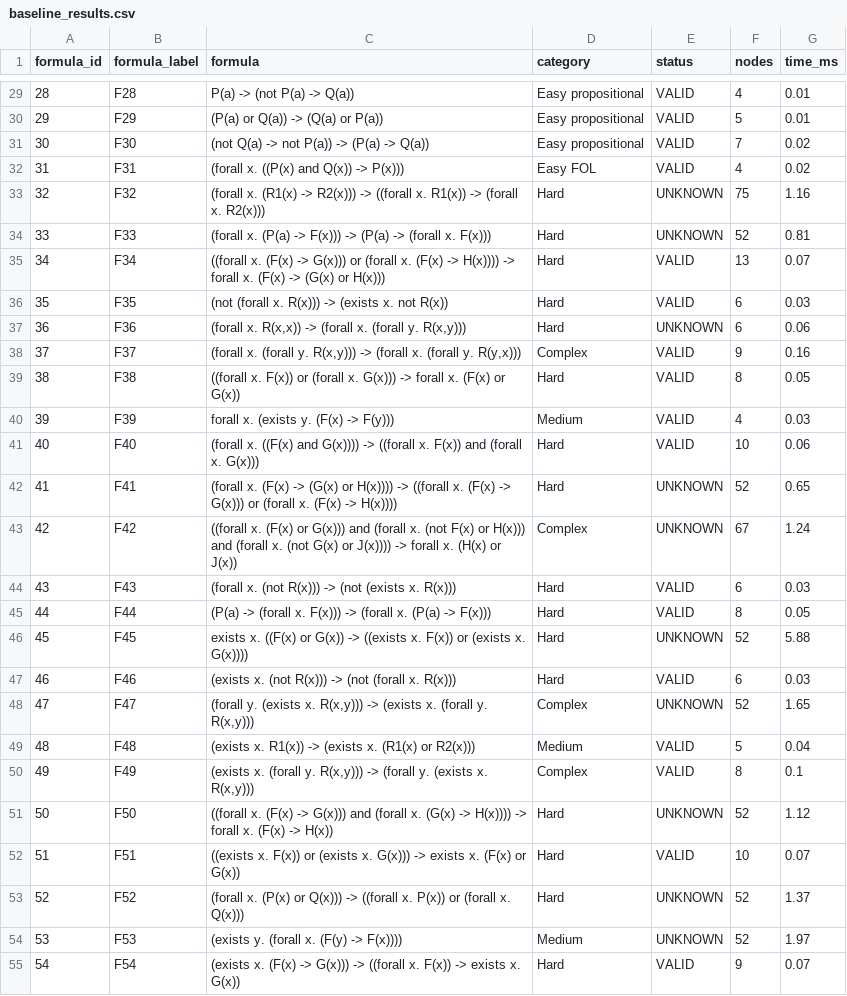
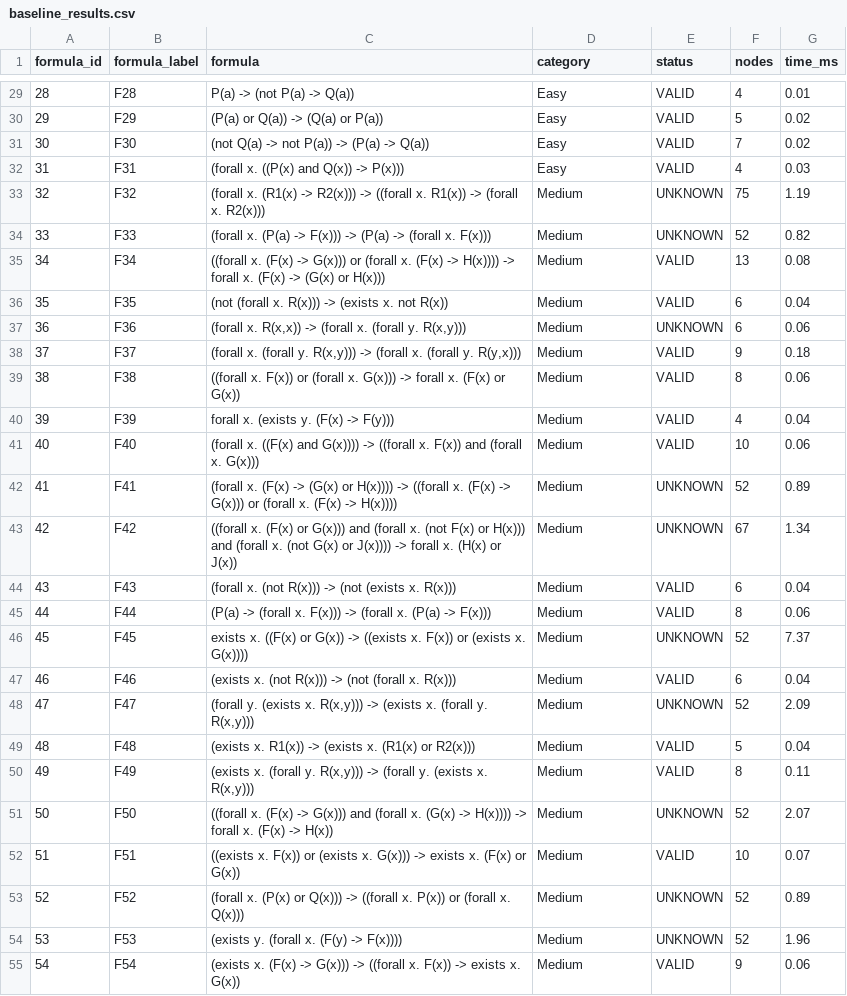
Before and after one commit to jindal-kashni/Logic_And_Automated_Reasoning-A1, a CSV file: results/baseline_results.csv, drawn as a sheet; only a part is shown, gaps mark what is left out; the diff covers the shown part only.

```diff
--- a/results/baseline_results.csv
+++ b/results/baseline_results.csv
@@ -29,27 +29,27 @@ formula_id,formula_label,formula,category,status,nodes,time_ms
-28,F28,P(a) -> (not P(a) -> Q(a)),Easy propositional,VALID,4,0.01
-29,F29,(P(a) or Q(a)) -> (Q(a) or P(a)),Easy propositional,VALID,5,0.01
-30,F30,(not Q(a) -> not P(a)) -> (P(a) -> Q(a)),Easy propositional,VALID,7,0.02
-31,F31,(forall x. ((P(x) and Q(x)) -> P(x))),Easy FOL,VALID,4,0.02
-32,F32,(forall x. (R1(x) -> R2(x))) -> ((forall x. R1(x)) -> (forall x. R2(x))),Hard,UNKNOWN,75,1.16
-33,F33,(forall x. (P(a) -> F(x))) -> (P(a) -> (forall x. F(x))),Hard,UNKNOWN,52,0.81
-34,F34,((forall x. (F(x) -> G(x))) or (forall x. (F(x) -> H(x)))) -> forall x. (F(x) -> (G(x) or H(x))),Hard,VALID,13,0.07
-35,F35,(not (forall x. R(x))) -> (exists x. not R(x)),Hard,VALID,6,0.03
-36,F36,"(forall x. R(x,x)) -> (forall x. (forall y. R(x,y)))",Hard,UNKNOWN,6,0.06
-37,F37,"(forall x. (forall y. R(x,y))) -> (forall x. (forall y. R(y,x)))",Complex,VALID,9,0.16
-38,F38,((forall x. F(x)) or (forall x. G(x))) -> forall x. (F(x) or G(x)),Hard,VALID,8,0.05
-39,F39,forall x. (exists y. (F(x) -> F(y))),Medium,VALID,4,0.03
-40,F40,(forall x. ((F(x) and G(x)))) -> ((forall x. F(x)) and (forall x. G(x))),Hard,VALID,10,0.06
-41,F41,(forall x. (F(x) -> (G(x) or H(x)))) -> ((forall x. (F(x) -> G(x))) or (forall x. (F(x) -> H(x)))),Hard,UNKNOWN,52,0.65
-42,F42,((forall x. (F(x) or G(x))) and (forall x. (not F(x) or H(x))) and (forall x. (not G(x) or J(x)))) -> forall x. (H(x) or J(x)),Complex,UNKNOWN,67,1.24
-43,F43,(forall x. (not R(x))) -> (not (exists x. R(x))),Hard,VALID,6,0.03
-44,F44,(P(a) -> (forall x. F(x))) -> (forall x. (P(a) -> F(x))),Hard,VALID,8,0.05
-45,F45,exists x. ((F(x) or G(x)) -> ((exists x. F(x)) or (exists x. G(x)))),Hard,UNKNOWN,52,5.88
-46,F46,(exists x. (not R(x))) -> (not (forall x. R(x))),Hard,VALID,6,0.03
-47,F47,"(forall y. (exists x. R(x,y))) -> (exists x. (forall y. R(x,y)))",Complex,UNKNOWN,52,1.65
+28,F28,P(a) -> (not P(a) -> Q(a)),Easy,VALID,4,0.01
+29,F29,(P(a) or Q(a)) -> (Q(a) or P(a)),Easy,VALID,5,0.02
+30,F30,(not Q(a) -> not P(a)) -> (P(a) -> Q(a)),Easy,VALID,7,0.02
+31,F31,(forall x. ((P(x) and Q(x)) -> P(x))),Easy,VALID,4,0.03
+32,F32,(forall x. (R1(x) -> R2(x))) -> ((forall x. R1(x)) -> (forall x. R2(x))),Medium,UNKNOWN,75,1.19
+33,F33,(forall x. (P(a) -> F(x))) -> (P(a) -> (forall x. F(x))),Medium,UNKNOWN,52,0.82
+34,F34,((forall x. (F(x) -> G(x))) or (forall x. (F(x) -> H(x)))) -> forall x. (F(x) -> (G(x) or H(x))),Medium,VALID,13,0.08
+35,F35,(not (forall x. R(x))) -> (exists x. not R(x)),Medium,VALID,6,0.04
+36,F36,"(forall x. R(x,x)) -> (forall x. (forall y. R(x,y)))",Medium,UNKNOWN,6,0.06
+37,F37,"(forall x. (forall y. R(x,y))) -> (forall x. (forall y. R(y,x)))",Medium,VALID,9,0.18
+38,F38,((forall x. F(x)) or (forall x. G(x))) -> forall x. (F(x) or G(x)),Medium,VALID,8,0.06
+39,F39,forall x. (exists y. (F(x) -> F(y))),Medium,VALID,4,0.04
+40,F40,(forall x. ((F(x) and G(x)))) -> ((forall x. F(x)) and (forall x. G(x))),Medium,VALID,10,0.06
+41,F41,(forall x. (F(x) -> (G(x) or H(x)))) -> ((forall x. (F(x) -> G(x))) or (forall x. (F(x) -> H(x)))),Medium,UNKNOWN,52,0.89
+42,F42,((forall x. (F(x) or G(x))) and (forall x. (not F(x) or H(x))) and (forall x. (not G(x) or J(x)))) -> forall x. (H(x) or J(x)),Medium,UNKNOWN,67,1.34
+43,F43,(forall x. (not R(x))) -> (not (exists x. R(x))),Medium,VALID,6,0.04
+44,F44,(P(a) -> (forall x. F(x))) -> (forall x. (P(a) -> F(x))),Medium,VALID,8,0.06
+45,F45,exists x. ((F(x) or G(x)) -> ((exists x. F(x)) or (exists x. G(x)))),Medium,UNKNOWN,52,7.37
+46,F46,(exists x. (not R(x))) -> (not (forall x. R(x))),Medium,VALID,6,0.04
+47,F47,"(forall y. (exists x. R(x,y))) -> (exists x. (forall y. R(x,y)))",Medium,UNKNOWN,52,2.09
 48,F48,(exists x. R1(x)) -> (exists x. (R1(x) or R2(x))),Medium,VALID,5,0.04
-49,F49,"(exists x. (forall y. R(x,y))) -> (forall y. (exists x. R(x,y)))",Complex,VALID,8,0.1
-50,F50,((forall x. (F(x) -> G(x))) and (forall x. (G(x) -> H(x)))) -> forall x. (F(x) -> H(x)),Hard,UNKNOWN,52,1.12
-51,F51,((exists x. F(x)) or (exists x. G(x))) -> exists x. (F(x) or G(x)),Hard,VALID,10,0.07
-52,F52,(forall x. (P(x) or Q(x))) -> ((forall x. P(x)) or (forall x. Q(x))),Hard,UNKNOWN,52,1.37
-53,F53,(exists y. (forall x. (F(y) -> F(x)))),Medium,UNKNOWN,52,1.97
-54,F54,(exists x. (F(x) -> G(x))) -> ((forall x. F(x)) -> exists x. G(x)),Hard,VALID,9,0.07
+49,F49,"(exists x. (forall y. R(x,y))) -> (forall y. (exists x. R(x,y)))",Medium,VALID,8,0.11
+50,F50,((forall x. (F(x) -> G(x))) and (forall x. (G(x) -> H(x)))) -> forall x. (F(x) -> H(x)),Medium,UNKNOWN,52,2.07
+51,F51,((exists x. F(x)) or (exists x. G(x))) -> exists x. (F(x) or G(x)),Medium,VALID,10,0.07
+52,F52,(forall x. (P(x) or Q(x))) -> ((forall x. P(x)) or (forall x. Q(x))),Medium,UNKNOWN,52,0.89
+53,F53,(exists y. (forall x. (F(y) -> F(x)))),Medium,UNKNOWN,52,1.96
+54,F54,(exists x. (F(x) -> G(x))) -> ((forall x. F(x)) -> exists x. G(x)),Medium,VALID,9,0.06
```
Also changed, not shown: 134 edited cells elsewhere in this file, results/improved_results.csv, results/table3_node_savings.csv, 4 other files.
